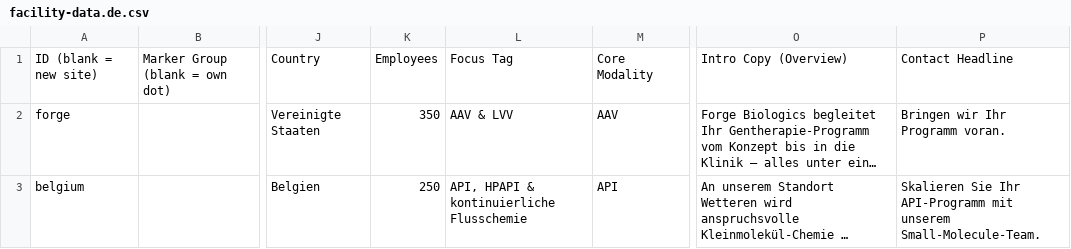
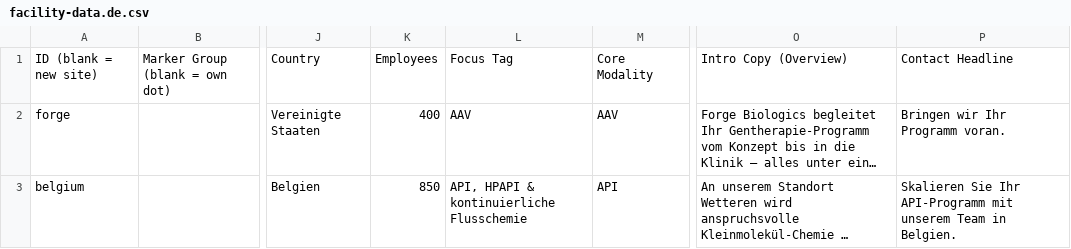
Before and after one commit to bhayes-mx/facilities-map, a CSV file: facility-data.de.csv, drawn as a sheet; only a part is shown, gaps mark what is left out; long unchanged cells end in …; the diff covers the shown part only; the diff names each change by its address in the sheet, - before the commit and + after, or states it on an @@ line.

```diff
--- a/facility-data.de.csv
+++ b/facility-data.de.csv
-K2: 350
+K2: 400
-L2: AAV & LVV
+L2: AAV
-K3: 250
+K3: 850
-P3: …mit unserem Small-Molecule-Team.
+P3: …mit unserem Team in Belgien.
```
Also changed, not shown: 30 edited cells elsewhere in this file, facility-data.fr.csv, facility-data.ja.csv, 5 other files.
